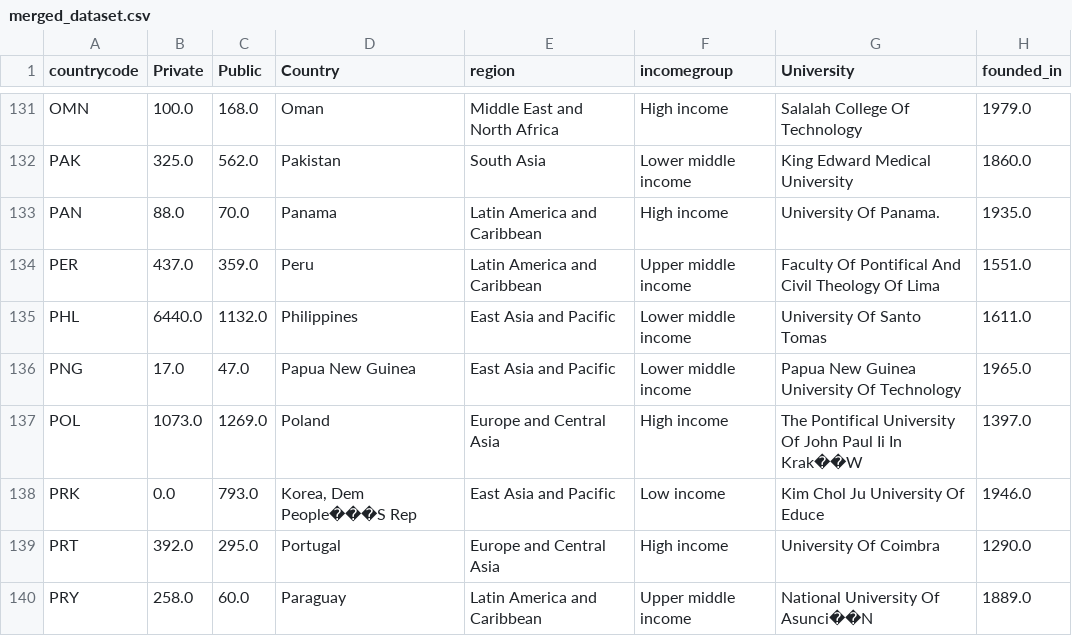
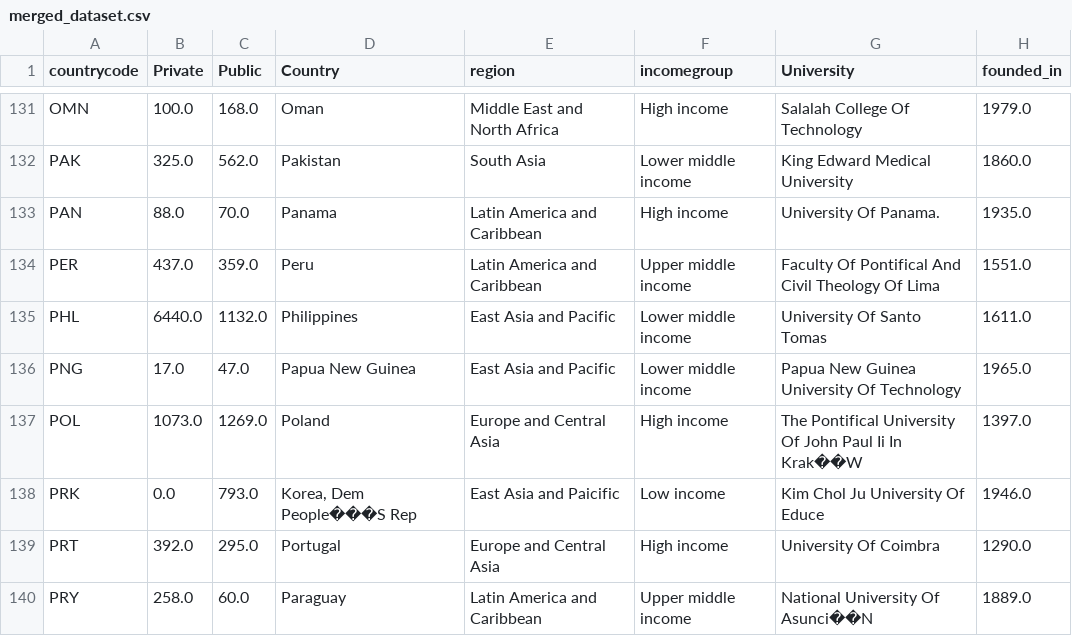
Before and after one commit to hannanmustajab/University-Enrolment-Dashboad-D3.js-, a CSV file: csv/processed/merged_dataset.csv, drawn as a sheet; only a part is shown, gaps mark what is left out; the diff names each change by its address in the sheet, - before the commit and + after, or states it on an @@ line.

```diff
--- a/csv/processed/merged_dataset.csv
+++ b/csv/processed/merged_dataset.csv
-E138 (region): East Asia and Pacific
+E138 (region): East Asia and Paicific
```
Also changed, not shown: 3 other files.
